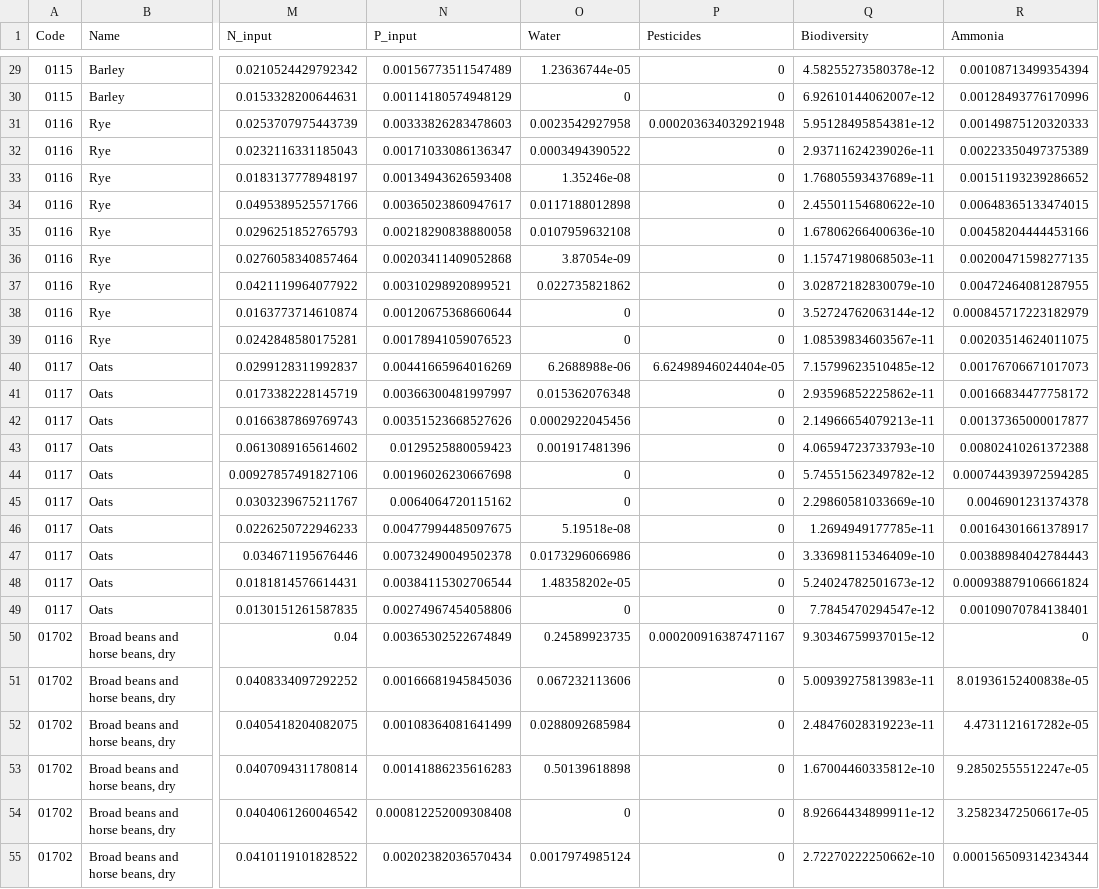
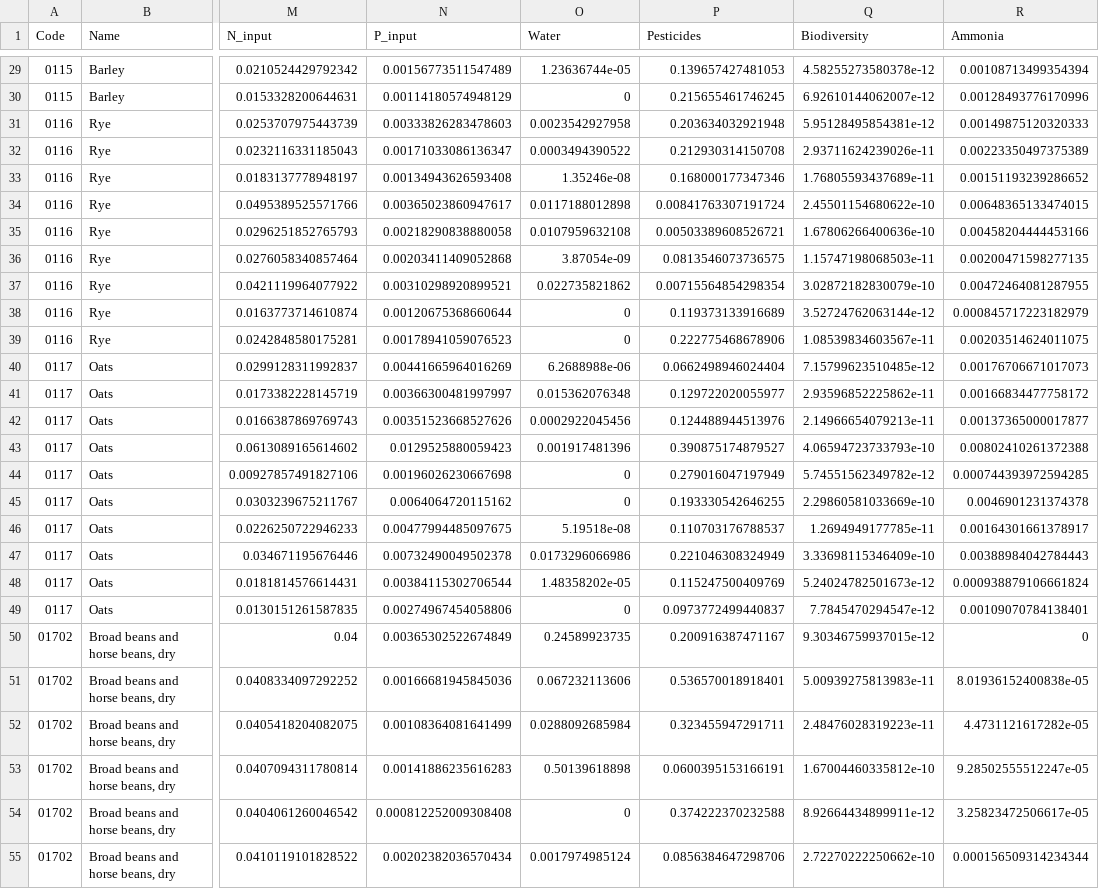
Before and after one commit to SLU-foodsystems/safad, a CSV file: data-preprocessing/rpc-footprints/2 - Livestock/Feed Footprints.csv, drawn as a sheet; only a part is shown, gaps mark what is left out; the diff covers the shown part only; the diff names each change by its address in the sheet, - before the commit and + after, or states it on an @@ line.

```diff
--- a/data-preprocessing/rpc-footprints/2 - Livestock/Feed Footprints.csv
+++ b/data-preprocessing/rpc-footprints/2 - Livestock/Feed Footprints.csv
-P29 (Pesticides): 0
+P29 (Pesticides): 0.139657427481053
-P30 (Pesticides): 0
+P30 (Pesticides): 0.215655461746245
-P31 (Pesticides): 0.000203634032921948
+P31 (Pesticides): 0.203634032921948
-P32 (Pesticides): 0
+P32 (Pesticides): 0.212930314150708
-P33 (Pesticides): 0
+P33 (Pesticides): 0.168000177347346
-P34 (Pesticides): 0
+P34 (Pesticides): 0.00841763307191724
-P35 (Pesticides): 0
+P35 (Pesticides): 0.00503389608526721
-P36 (Pesticides): 0
+P36 (Pesticides): 0.0813546073736575
-P37 (Pesticides): 0
+P37 (Pesticides): 0.00715564854298354
-P38 (Pesticides): 0
+P38 (Pesticides): 0.119373133916689
-P39 (Pesticides): 0
+P39 (Pesticides): 0.222775468678906
-P40 (Pesticides): 6.62498946024404e-05
+P40 (Pesticides): 0.0662498946024404
-P41 (Pesticides): 0
+P41 (Pesticides): 0.129722020055977
-P42 (Pesticides): 0
+P42 (Pesticides): 0.124488944513976
-P43 (Pesticides): 0
+P43 (Pesticides): 0.390875174879527
-P44 (Pesticides): 0
+P44 (Pesticides): 0.279016047197949
-P45 (Pesticides): 0
+P45 (Pesticides): 0.193330542646255
-P46 (Pesticides): 0
+P46 (Pesticides): 0.110703176788537
-P47 (Pesticides): 0
+P47 (Pesticides): 0.221046308324949
-P48 (Pesticides): 0
+P48 (Pesticides): 0.115247500409769
-P49 (Pesticides): 0
+P49 (Pesticides): 0.0973772499440837
-P50 (Pesticides): 0.000200916387471167
+P50 (Pesticides): 0.200916387471167
-P51 (Pesticides): 0
+P51 (Pesticides): 0.536570018918401
-P52 (Pesticides): 0
+P52 (Pesticides): 0.323455947291711
-P53 (Pesticides): 0
+P53 (Pesticides): 0.0600395153166191
-P54 (Pesticides): 0
+P54 (Pesticides): 0.374222370232588
-P55 (Pesticides): 0
+P55 (Pesticides): 0.0856384647298706
```
Also changed, not shown: 41 edited cells elsewhere in this file, 3 other files.
